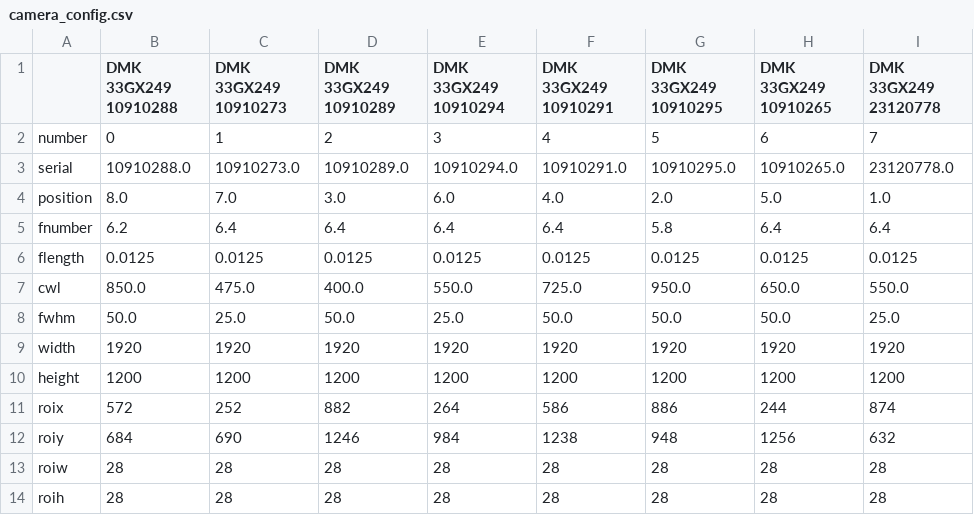
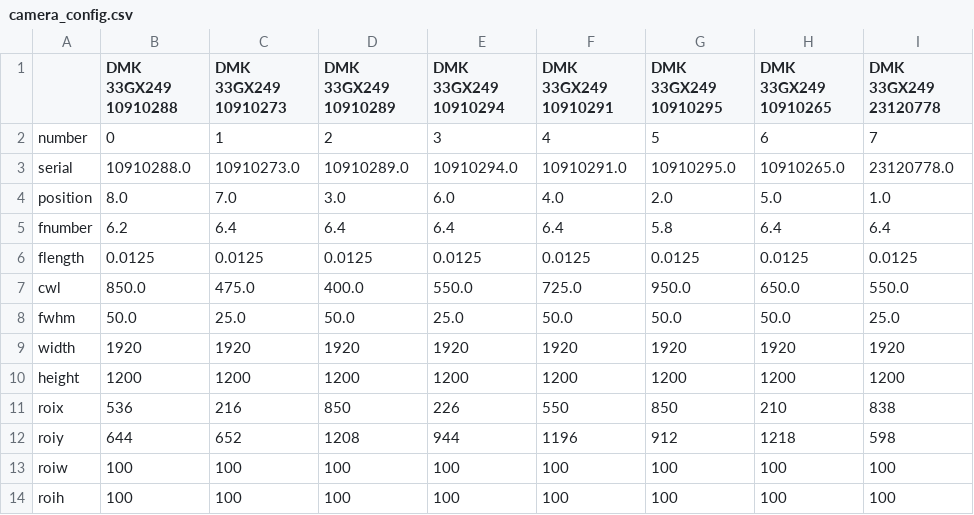
Before and after one commit to rbstabbins/orochi_simulator_control, a CSV file: notebooks/camera_config.csv, drawn as a sheet.

Commit message:
capture of flat field data

```diff
--- a/notebooks/camera_config.csv
+++ b/notebooks/camera_config.csv
@@ -10,5 +10,5 @@ width,1920,1920,1920,1920,1920,1920,1920,1920
 height,1200,1200,1200,1200,1200,1200,1200,1200
-roix,572,252,882,264,586,886,244,874
-roiy,684,690,1246,984,1238,948,1256,632
-roiw,28,28,28,28,28,28,28,28
-roih,28,28,28,28,28,28,28,28
+roix,536,216,850,226,550,850,210,838
+roiy,644,652,1208,944,1196,912,1218,598
+roiw,100,100,100,100,100,100,100,100
+roih,100,100,100,100,100,100,100,100
```
Also changed, not shown: 2 other files.
